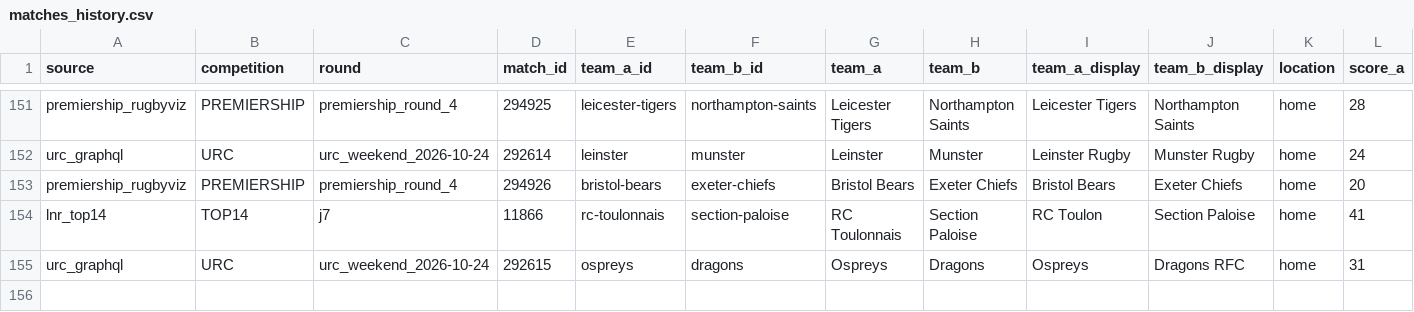
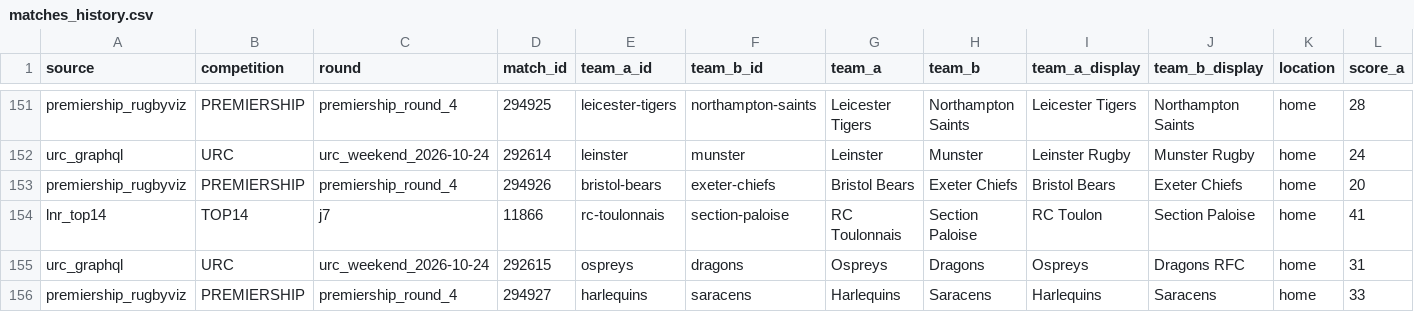
Before and after one commit to aymft/EuropeanRugbyRanking, a CSV file: data/processed/matches_history.csv, drawn as a sheet; only a part is shown, gaps mark what is left out; rows hold the shown columns only; the diff names each change by its address in the sheet, - before the commit and + after, or states it on an @@ line.

```diff
--- a/data/processed/matches_history.csv
+++ b/data/processed/matches_history.csv
+row 156: premiership_rugbyviz | PREMIERSHIP | premiership_round_4 | 294927 | harlequins | saracens | Harlequins | Saracens | Harlequins | Saracens | home | 33
```
Also changed, not shown: data/processed/rankings.csv, docs/data/rankings.csv, 2 other files.
